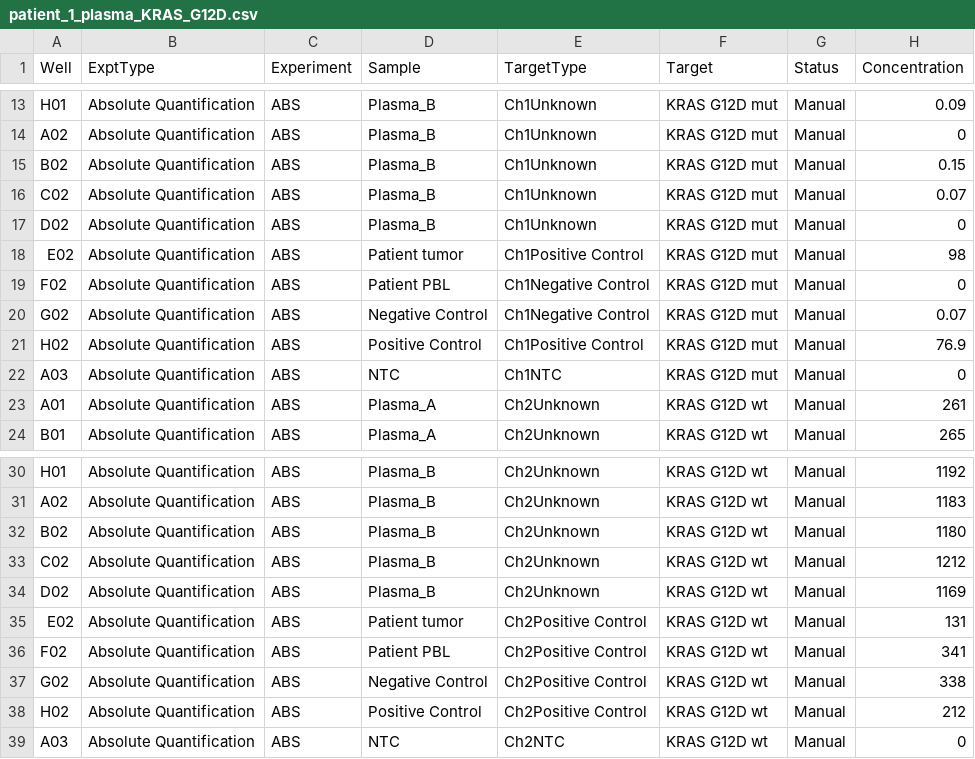
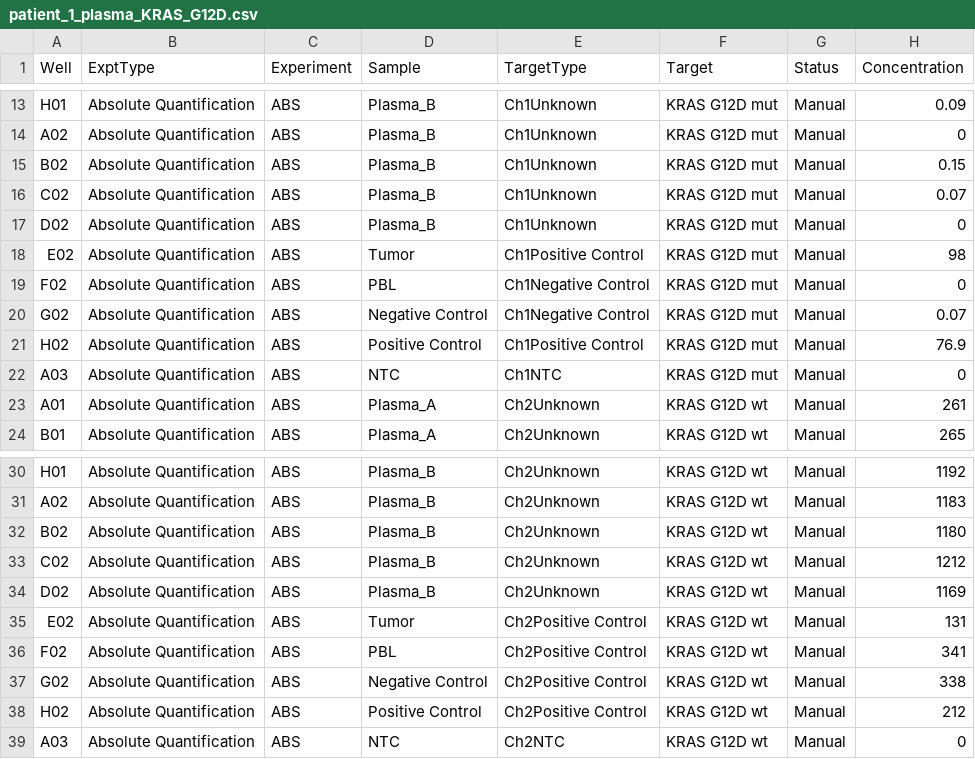
Before and after one commit to simondrue/castle, a CSV file: inst/extdata/example_data/test_samples/patient_1_plasma_KRAS_G12D.csv (was inst/extdata/patient_1_plasma_KRAS_G12D.csv), drawn as a sheet; only a part is shown, gaps mark what is left out; the diff names each change by its address in the sheet, - before the commit and + after, or states it on an @@ line.

```diff
--- a/inst/extdata/patient_1_plasma_KRAS_G12D.csv
+++ b/inst/extdata/example_data/test_samples/patient_1_plasma_KRAS_G12D.csv
-D18 (Sample): Patient tumor
+D18 (Sample): Tumor
-D19 (Sample): Patient PBL
+D19 (Sample): PBL
-D35 (Sample): Patient tumor
+D35 (Sample): Tumor
-D36 (Sample): Patient PBL
+D36 (Sample): PBL
```
Also changed, not shown: 9 other files.
